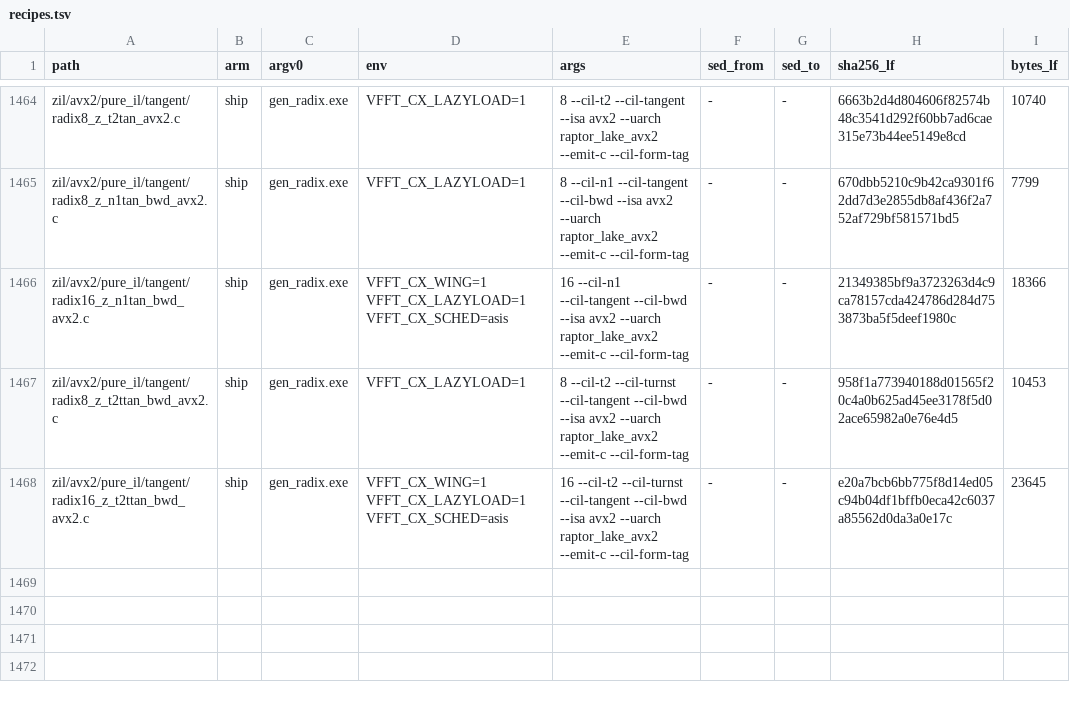
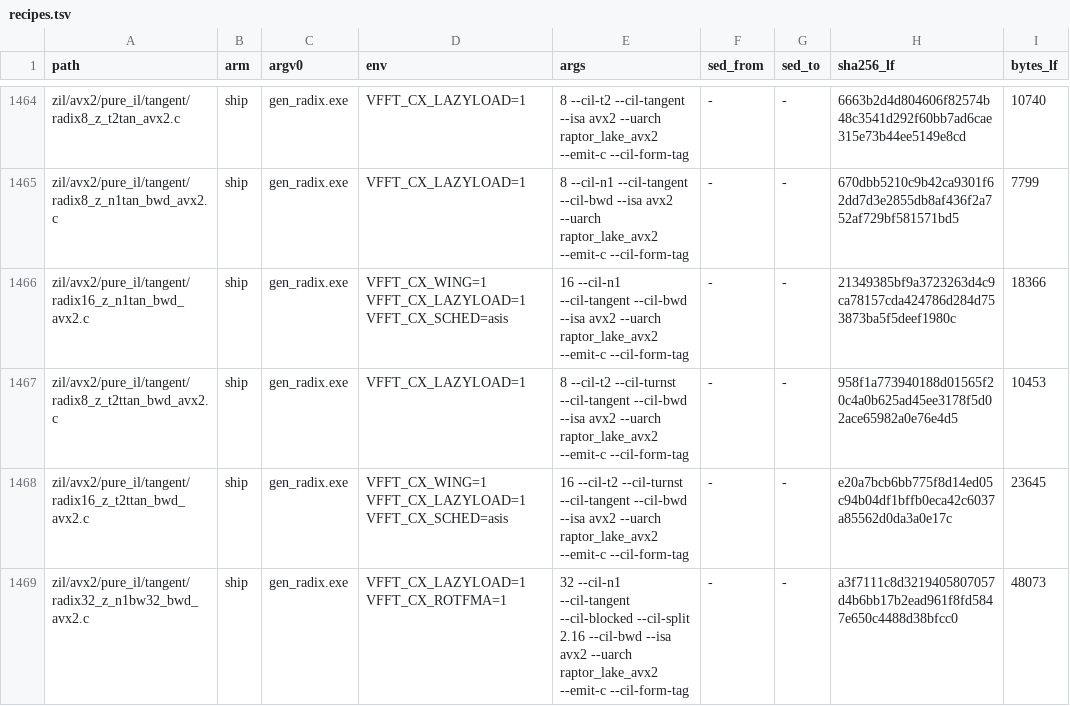
Before and after one commit to Tugbars/Mixed-Radix-Fast-Fourier-Transform, a TSV file: src/dag-fft-compiler/generator/gates/recipes.tsv, drawn as a sheet; only a part is shown, gaps mark what is left out.

Commit message:
Add radix-32 tangent backward leaf kernel
Introduce the generated AVX2 radix-32 `n1bw32` backward tangent codelet and wire it into IL2P variant selection. The change also updates the tangent README, generator manifests/recipes, and the backward gate bench so the new leaf-only radix-32 tangent form is shipped and compared against the classic blocked 2.16 kernel.

```diff
--- a/src/dag-fft-compiler/generator/gates/recipes.tsv
+++ b/src/dag-fft-compiler/generator/gates/recipes.tsv
@@ -1468 +1468,2 @@ zil/avx2/pure_il/tangent/radix8_z_t2ttan_bwd_avx2.c	ship	gen_radix.exe	VFFT_CX_L
 zil/avx2/pure_il/tangent/radix16_z_t2ttan_bwd_avx2.c	ship	gen_radix.exe	VFFT_CX_WING=1 VFFT_CX_LAZYLOAD=1 VFFT_CX_SCHED=asis	16 --cil-t2 --cil-turnst --cil-tangent --cil-bwd --isa avx2 --uarch raptor_lake_avx2 --emit-c --cil-form-tag	-	-	e20a7bcb6bb775f8d14ed05c94b04df1bffb0eca42c6037a85562d0da3a0e17c	23645
+zil/avx2/pure_il/tangent/radix32_z_n1bw32_bwd_avx2.c	ship	gen_radix.exe	VFFT_CX_LAZYLOAD=1 VFFT_CX_ROTFMA=1	32 --cil-n1 --cil-tangent --cil-blocked --cil-split 2.16 --cil-bwd --isa avx2 --uarch raptor_lake_avx2 --emit-c --cil-form-tag	-	-	a3f7111c8d3219405807057d4b6bb17b2ead961f8fd5847e650c4488d38bfcc0	48073
```
Also changed, not shown: src/dag-fft-compiler/generator/gates/baseline_manifest.tsv, 4 other files.
